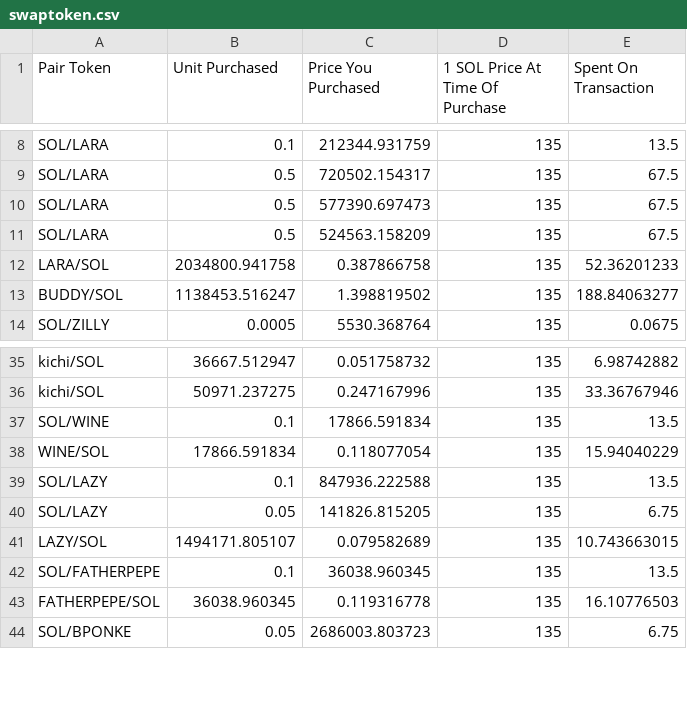
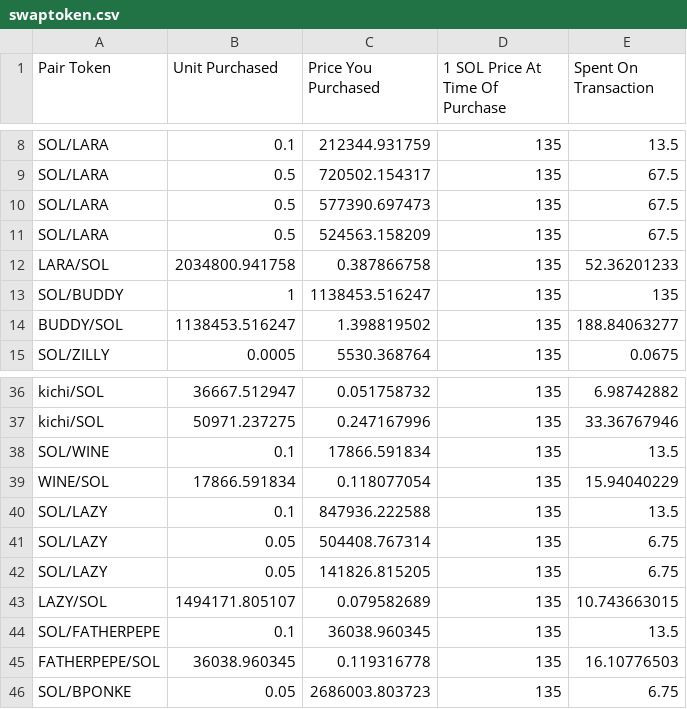
Before and after one commit to y-emam/solana-PnL-bot-3, a CSV file: swaptoken.csv, drawn as a sheet; only a part is shown, gaps mark what is left out; the diff names each change by its address in the sheet, - before the commit and + after, or states it on an @@ line.

```diff
--- a/swaptoken.csv
+++ b/swaptoken.csv
+row 13: SOL/BUDDY | 1 | 1138453.516247 | 135 | 135
+row 41: SOL/LAZY | 0.05 | 504408.767314 | 135 | 6.75
```
Also changed, not shown: grouped_transactions.csv, transactions.csv, 1 other file.
